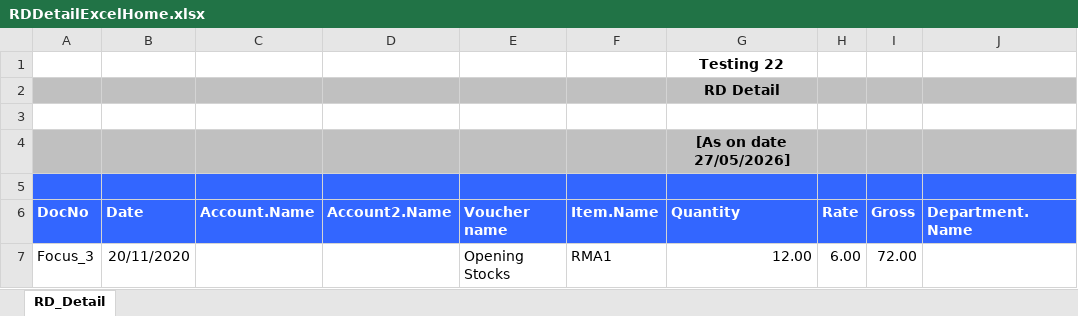
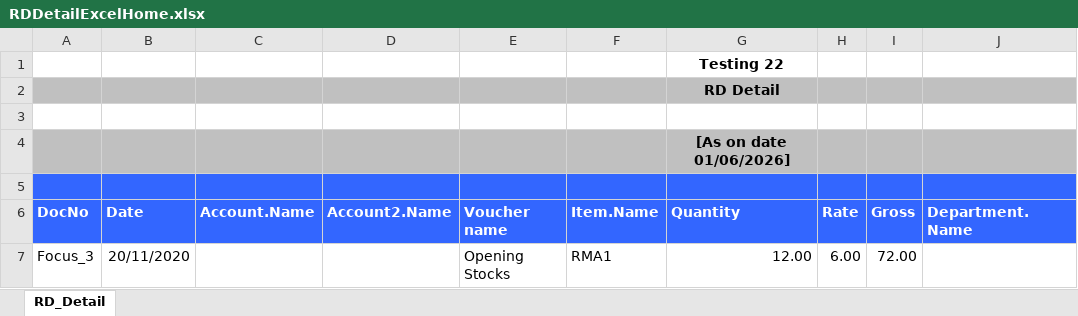
Before and after one commit to SangamPavani/BillWiseAutomation, an Excel workbook: autoIt/ExportFiles/RDDetailExcelHome.xlsx, sheet RD_Detail, drawn as a sheet; only a part is shown; values as stored, in another font and other column widths than the file's, no borders; the diff names each change by its address in the sheet, - before the commit and + after, or states it on an @@ line.

```diff
--- a/autoIt/ExportFiles/RDDetailExcelHome.xlsx (sheet RD_Detail)
+++ b/autoIt/ExportFiles/RDDetailExcelHome.xlsx (sheet RD_Detail)
-G4 (Quantity): [As on date 27/05/2026]
+G4 (Quantity): [As on date 01/06/2026]
```
Also changed, not shown: autoIt/ExportFiles/RDDetailExcelEntry.xlsx, 34 other files.
